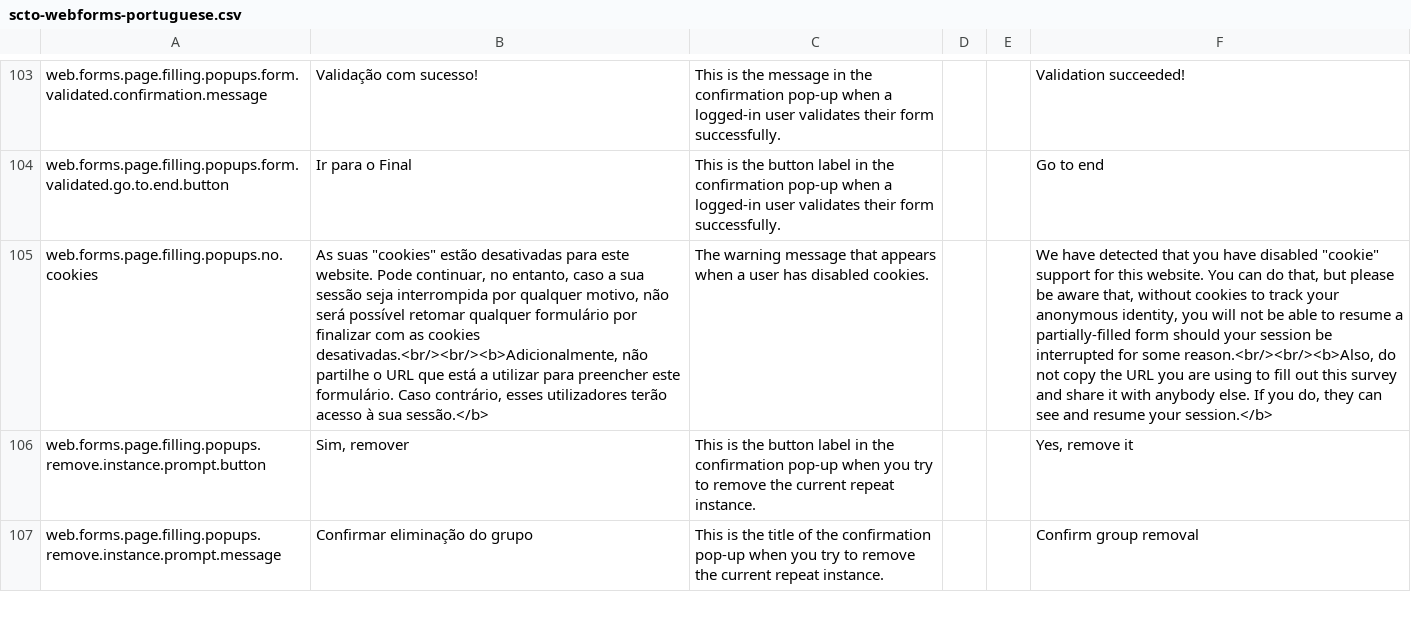
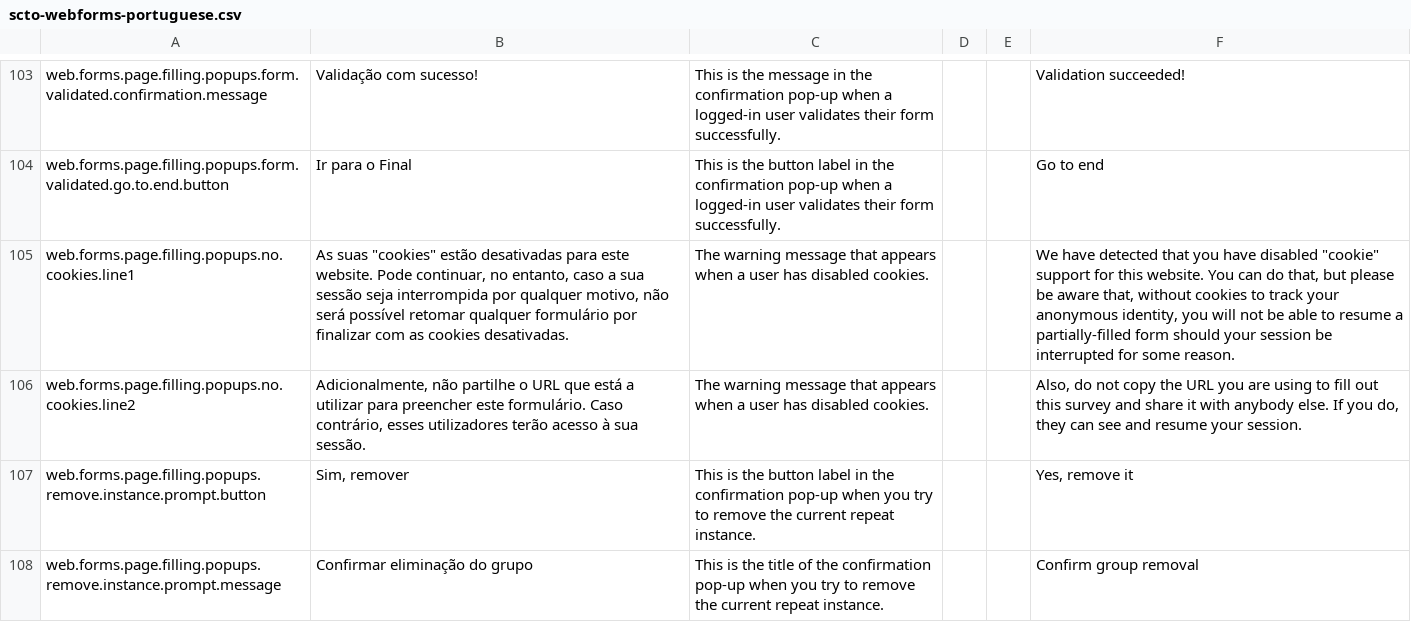
Before and after one commit to surveycto/translation-tables, a CSV file: webforms-user-submitted/scto-webforms-portuguese.csv, drawn as a sheet; only a part is shown, gaps mark what is left out; the diff names each change by its address in the sheet, - before the commit and + after, or states it on an @@ line.

```diff
--- a/webforms-user-submitted/scto-webforms-portuguese.csv
+++ b/webforms-user-submitted/scto-webforms-portuguese.csv
-A105: web.forms.page.filling.popups.no.cookies
+A105: web.forms.page.filling.popups.no.cookies.line1
-B105: …as cookies desativadas.<br/><br/><b>Adicionalmente, não partilhe o URL que está a utilizar para preencher este formulário. Caso contrário, esses utilizadores terão acesso à sua sessão.</b>
+B105: …as cookies desativadas.
-F105: …for some reason.<br/><br/><b>Also, do not copy the URL you are using to fill out this survey and share it with anybody else. If you do, they can see and resume your session.</b>
+F105: …for some reason.
+row 106: web.forms.page.filling.popups.no.cookies.line2 | Adicionalmente, não partilhe o URL que está a utilizar para preencher este formulário. Caso contrário, esses utilizadores terão acesso à sua sessão. | The warning message that appears when a user has disabled cookies. |  |  | Also, do not copy the URL you are using to fill out this survey and share it with anybody else. If you do, they can see and resume your session.
```
Also changed, not shown: webforms-user-submitted/scto-webforms-portuguese-BR.csv, webforms/scto-webforms-english.csv, 5 other files.
